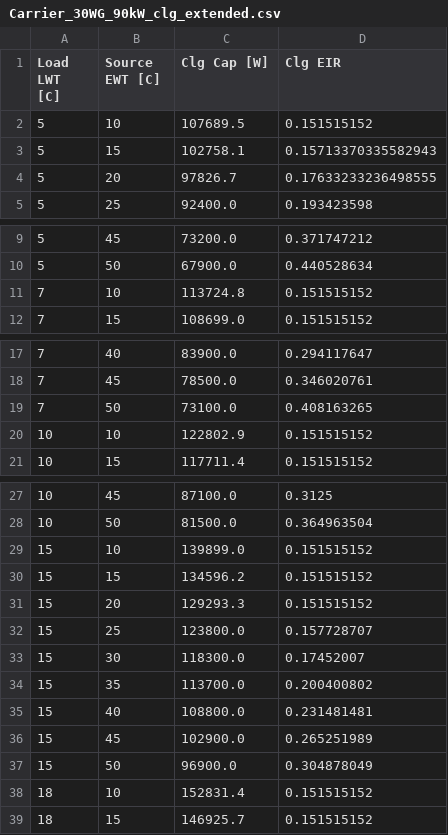
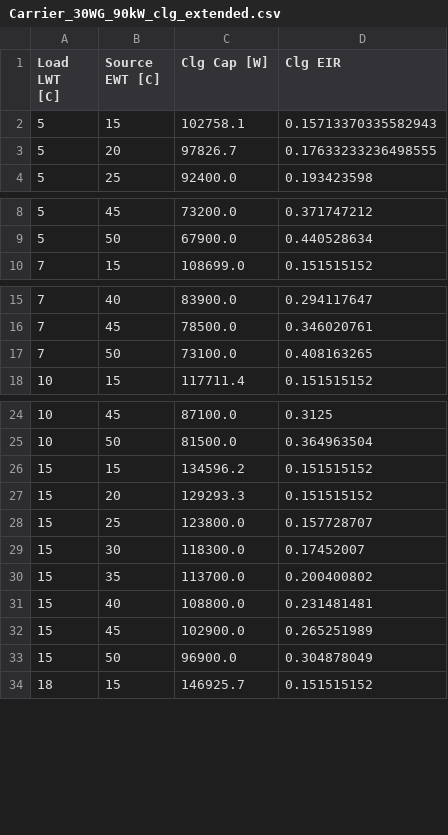
Before and after one commit to NatLabRockies/ComStock, a CSV file: resources/measures/upgrade_hvac_hydronic_gshp/resources/Carrier_30WG_90kW_clg_extended.csv, drawn as a sheet; only a part is shown, gaps mark what is left out.

```diff
--- a/resources/measures/upgrade_hvac_hydronic_gshp/resources/Carrier_30WG_90kW_clg_extended.csv
+++ b/resources/measures/upgrade_hvac_hydronic_gshp/resources/Carrier_30WG_90kW_clg_extended.csv
@@ -1,3 +1,2 @@
 Load LWT [C],Source EWT [C],Clg Cap [W],Clg EIR
-5,10,107689.5,0.151515152
 5,15,102758.1,0.15713370335582943
@@ -10,3 +9,2 @@ Load LWT [C],Source EWT [C],Clg Cap [W],Clg EIR
 5,50,67900.0,0.440528634
-7,10,113724.8,0.151515152
 7,15,108699.0,0.151515152
@@ -19,3 +17,2 @@ Load LWT [C],Source EWT [C],Clg Cap [W],Clg EIR
 7,50,73100.0,0.408163265
-10,10,122802.9,0.151515152
 10,15,117711.4,0.151515152
@@ -28,3 +25,2 @@ Load LWT [C],Source EWT [C],Clg Cap [W],Clg EIR
 10,50,81500.0,0.364963504
-15,10,139899.0,0.151515152
 15,15,134596.2,0.151515152
@@ -37,3 +33,2 @@ Load LWT [C],Source EWT [C],Clg Cap [W],Clg EIR
 15,50,96900.0,0.304878049
-18,10,152831.4,0.151515152
 18,15,146925.7,0.151515152
```
Also changed, not shown: resources/measures/upgrade_hvac_hydronic_gshp/resources/Carrier_61WG_Glycol_90kW_htg_extended.csv, 5 other files.
